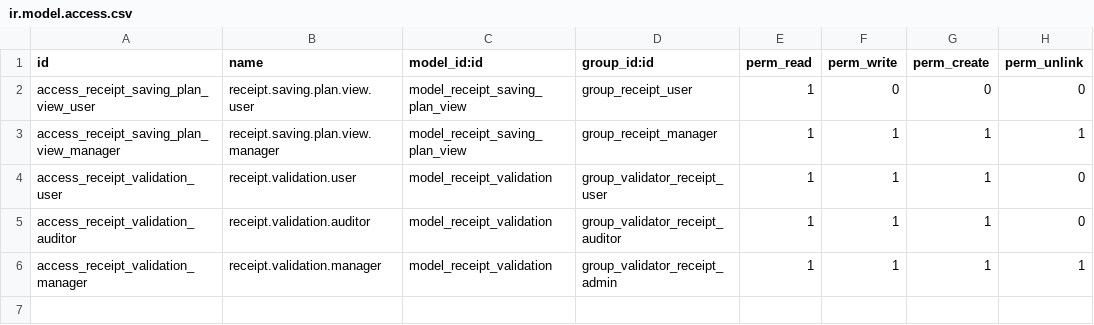
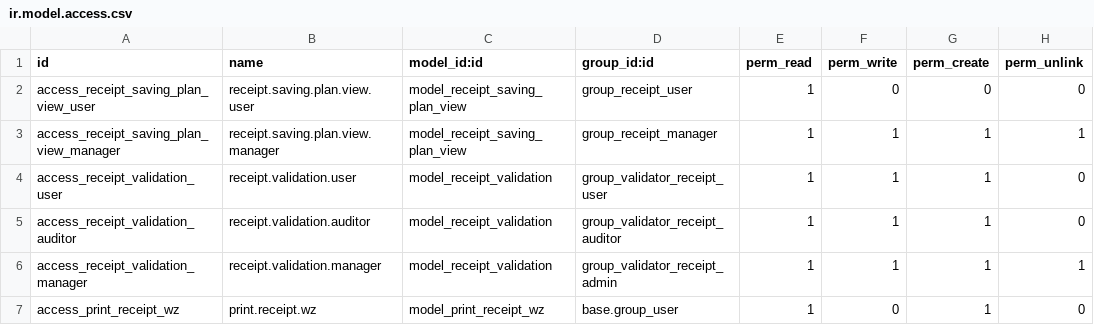
Before and after one commit to Galarplan/galarplan_development, a CSV file: addons/saving_plan_receipt/security/ir.model.access.csv, drawn as a sheet; the diff names each change by its address in the sheet, - before the commit and + after, or states it on an @@ line.

```diff
--- a/addons/saving_plan_receipt/security/ir.model.access.csv
+++ b/addons/saving_plan_receipt/security/ir.model.access.csv
+row 7: access_print_receipt_wz | print.receipt.wz | model_print_receipt_wz | base.group_user | 1 | 0 | 1 | 0
```
Also changed, not shown: 6 other files.
